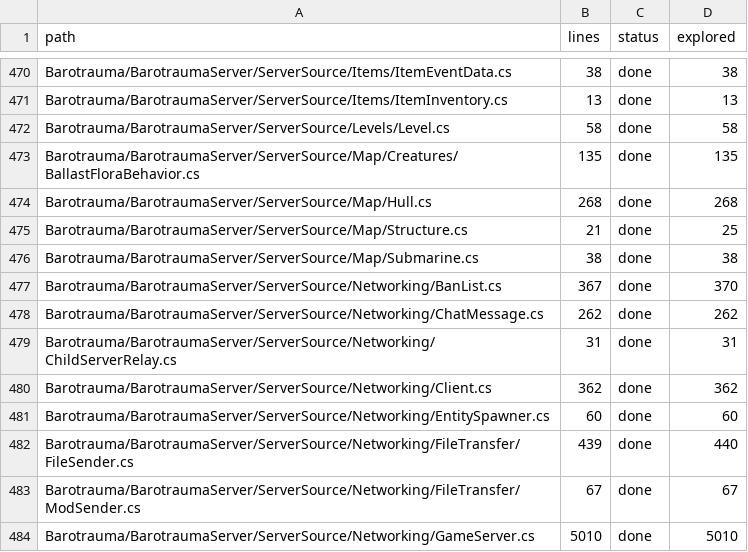
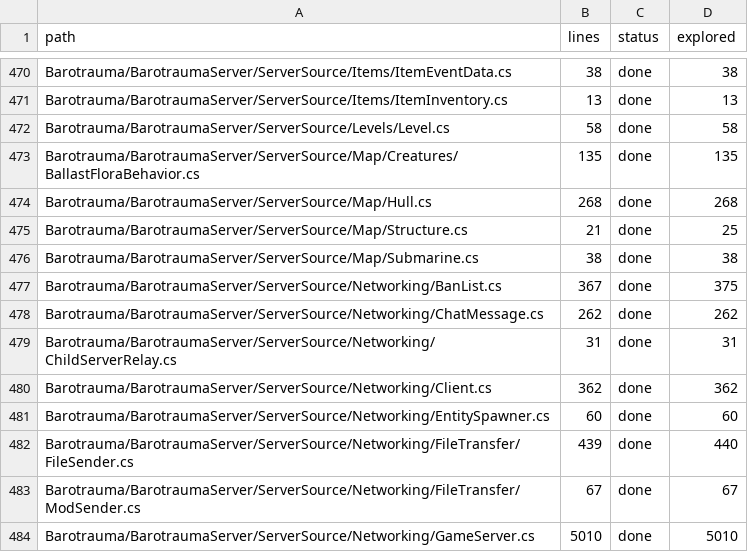
Before and after one commit to overbaffe1/Barotrauma, a CSV file: research/paths.csv, drawn as a sheet; only a part is shown, gaps mark what is left out.

```diff
--- a/research/paths.csv
+++ b/research/paths.csv
@@ -476,3 +476,3 @@ Barotrauma/BarotraumaServer/ServerSource/Map/Structure.cs,21,done,25
 Barotrauma/BarotraumaServer/ServerSource/Map/Submarine.cs,38,done,38
-Barotrauma/BarotraumaServer/ServerSource/Networking/BanList.cs,367,done,370
+Barotrauma/BarotraumaServer/ServerSource/Networking/BanList.cs,367,done,375
 Barotrauma/BarotraumaServer/ServerSource/Networking/ChatMessage.cs,262,done,262
```
Also changed, not shown: 4 other files.
